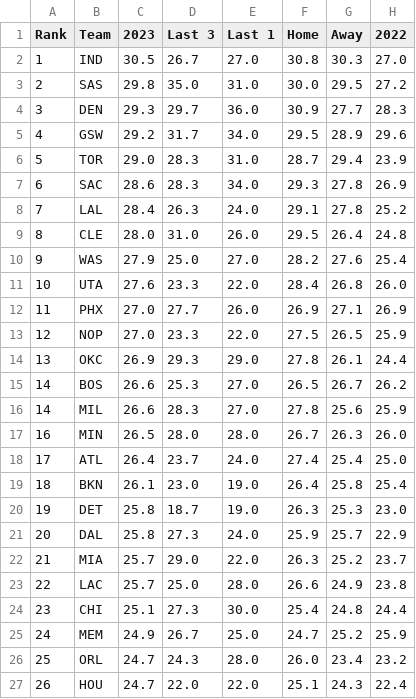
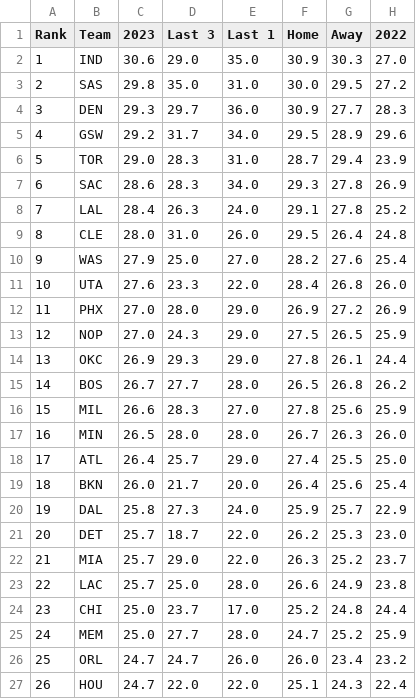
Before and after one commit to DhirenShivdasani/NBA-player-prop-analysis, a CSV file: team_stats/assists-per-game_data.csv, drawn as a sheet; only a part is shown; the diff covers the shown part only.

```diff
--- a/team_stats/assists-per-game_data.csv
+++ b/team_stats/assists-per-game_data.csv
@@ -1,3 +1,3 @@
 Rank,Team,2023,Last 3,Last 1,Home,Away,2022
-1,IND,30.5,26.7,27.0,30.8,30.3,27.0
+1,IND,30.6,29.0,35.0,30.9,30.3,27.0
 2,SAS,29.8,35.0,31.0,30.0,29.5,27.2
@@ -11,17 +11,17 @@ Rank,Team,2023,Last 3,Last 1,Home,Away,2022
 10,UTA,27.6,23.3,22.0,28.4,26.8,26.0
-11,PHX,27.0,27.7,26.0,26.9,27.1,26.9
-12,NOP,27.0,23.3,22.0,27.5,26.5,25.9
+11,PHX,27.0,28.0,29.0,26.9,27.2,26.9
+12,NOP,27.0,24.3,29.0,27.5,26.5,25.9
 13,OKC,26.9,29.3,29.0,27.8,26.1,24.4
-14,BOS,26.6,25.3,27.0,26.5,26.7,26.2
-14,MIL,26.6,28.3,27.0,27.8,25.6,25.9
+14,BOS,26.7,27.7,28.0,26.5,26.8,26.2
+15,MIL,26.6,28.3,27.0,27.8,25.6,25.9
 16,MIN,26.5,28.0,28.0,26.7,26.3,26.0
-17,ATL,26.4,23.7,24.0,27.4,25.4,25.0
-18,BKN,26.1,23.0,19.0,26.4,25.8,25.4
-19,DET,25.8,18.7,19.0,26.3,25.3,23.0
-20,DAL,25.8,27.3,24.0,25.9,25.7,22.9
+17,ATL,26.4,25.7,29.0,27.4,25.5,25.0
+18,BKN,26.0,21.7,20.0,26.4,25.6,25.4
+19,DAL,25.8,27.3,24.0,25.9,25.7,22.9
+20,DET,25.7,18.7,22.0,26.2,25.3,23.0
 21,MIA,25.7,29.0,22.0,26.3,25.2,23.7
 22,LAC,25.7,25.0,28.0,26.6,24.9,23.8
-23,CHI,25.1,27.3,30.0,25.4,24.8,24.4
-24,MEM,24.9,26.7,25.0,24.7,25.2,25.9
-25,ORL,24.7,24.3,28.0,26.0,23.4,23.2
+23,CHI,25.0,23.7,17.0,25.2,24.8,24.4
+24,MEM,25.0,27.7,28.0,24.7,25.2,25.9
+25,ORL,24.7,24.7,26.0,26.0,23.4,23.2
 26,HOU,24.7,22.0,22.0,25.1,24.3,22.4
```
Also changed, not shown: 15 edited cells elsewhere in this file, player_stats/assists_data.csv, team_stats/opponent-points-per-game_data.csv, 15 other files.
